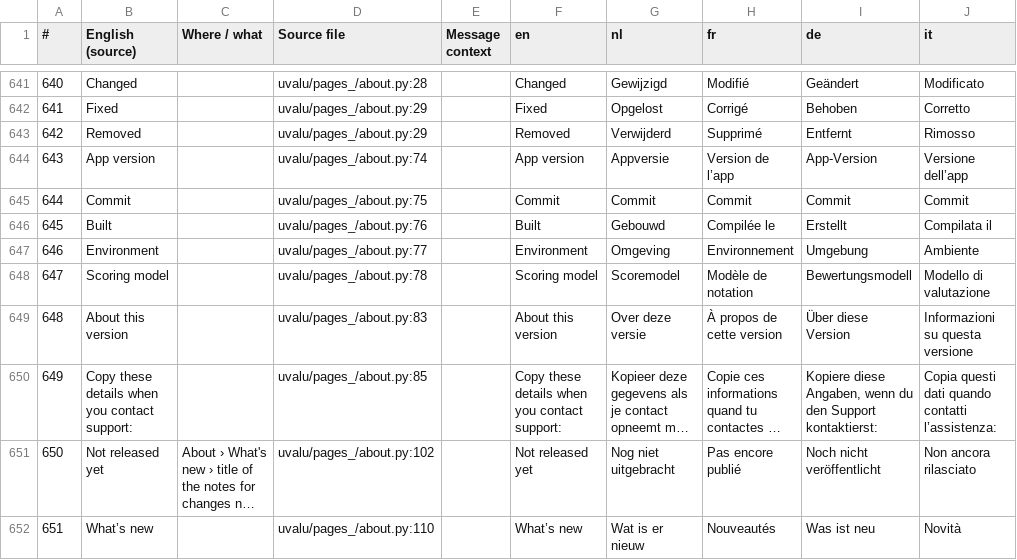
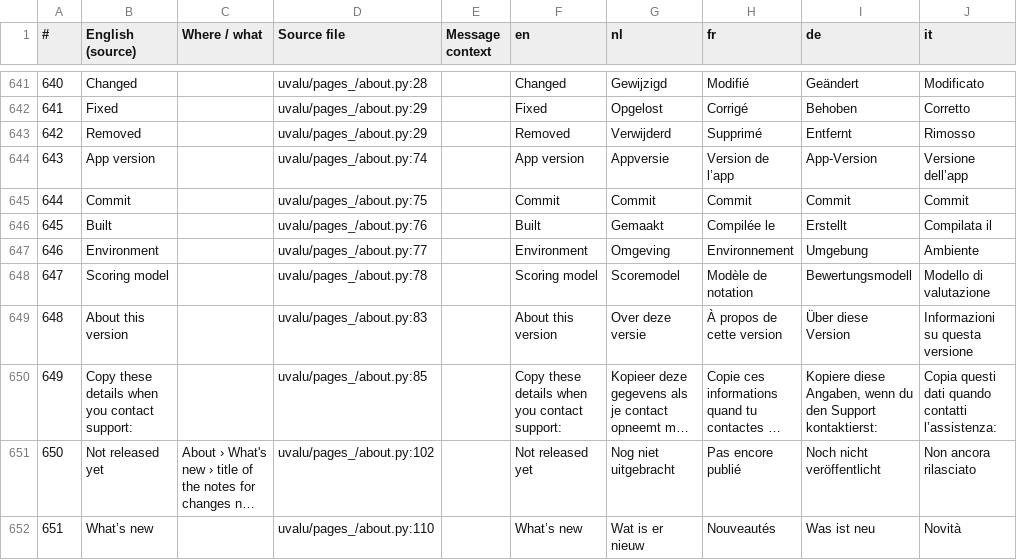
Before and after one commit to svenclaes76/UV, a CSV file: locales/review.csv, drawn as a sheet; only a part is shown, gaps mark what is left out; long unchanged cells end in …; the diff names each change by its address in the sheet, - before the commit and + after, or states it on an @@ line.

```diff
--- a/locales/review.csv
+++ b/locales/review.csv
-G646 (nl): Gebouwd
+G646 (nl): Gemaakt
```
Also changed, not shown: 12 other files.
